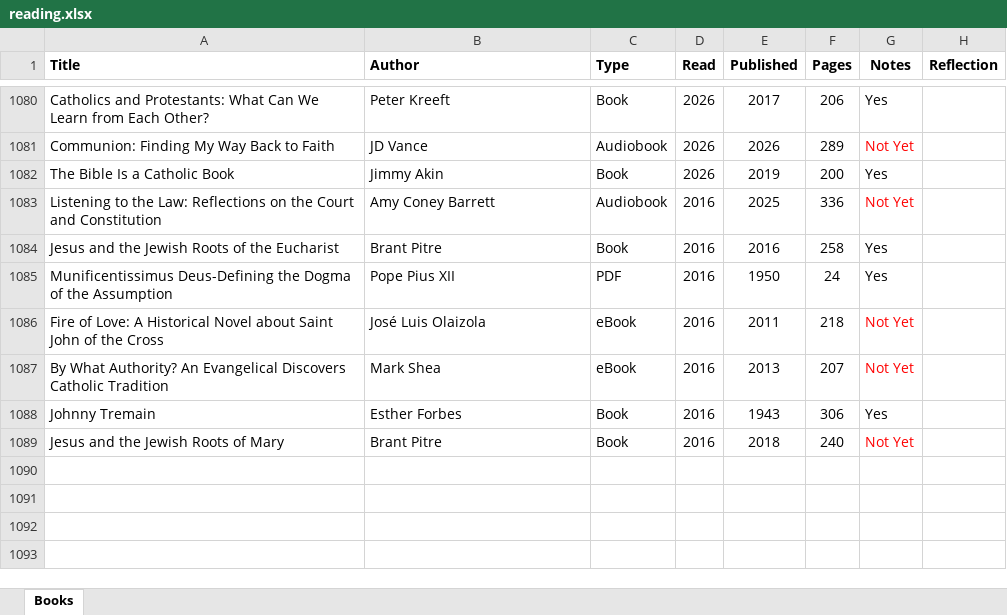
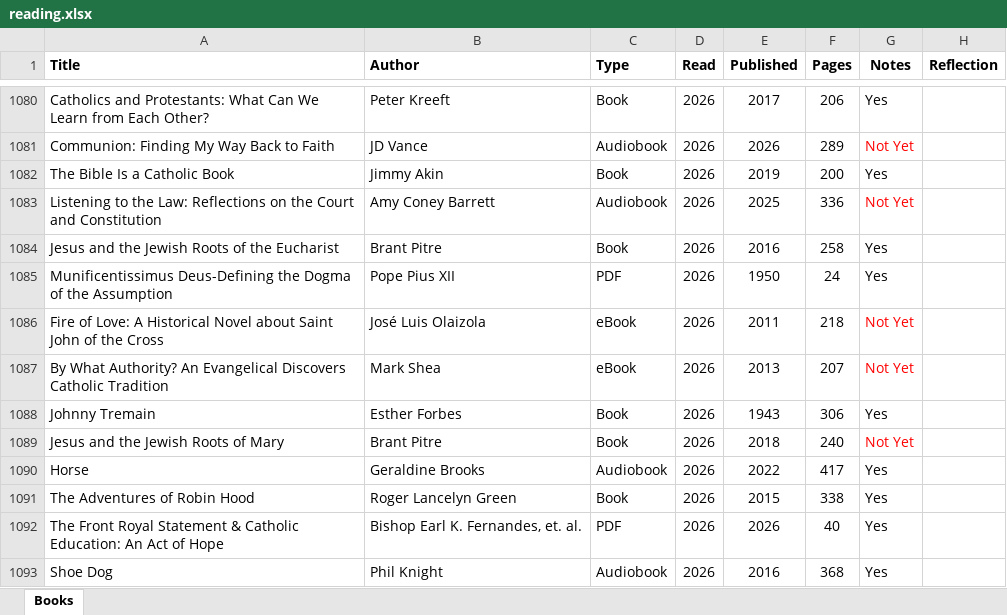
Before and after one commit to mkudija/mkudija.github.io, an Excel workbook: reading/reading.xlsx, sheet Books, drawn as a sheet; only a part is shown, gaps mark what is left out; values as stored, in another font and other column widths than the file's, no borders; conditional formats not drawn; the diff names each change by its address in the sheet, - before the commit and + after, or states it on an @@ line.

```diff
--- a/reading/reading.xlsx (sheet Books)
+++ b/reading/reading.xlsx (sheet Books)
-D1083:D1089 (Read): 2016
+D1083:D1089 (Read): 2026
+row 1090: Horse | Geraldine Brooks | Audiobook | 2026 | 2022 | 417 | Yes
+row 1091: The Adventures of Robin Hood | Roger Lancelyn Green | Book | 2026 | 2015 | 338 | Yes
+row 1092: The Front Royal Statement & Catholic Education: An Act of Hope | Bishop Earl K. Fernandes, et. al. | PDF | 2026 | 2026 | 40 | Yes
+row 1093: Shoe Dog | Phil Knight | Audiobook | 2026 | 2016 | 368 | Yes
```
Also changed, not shown: 42 other files.
